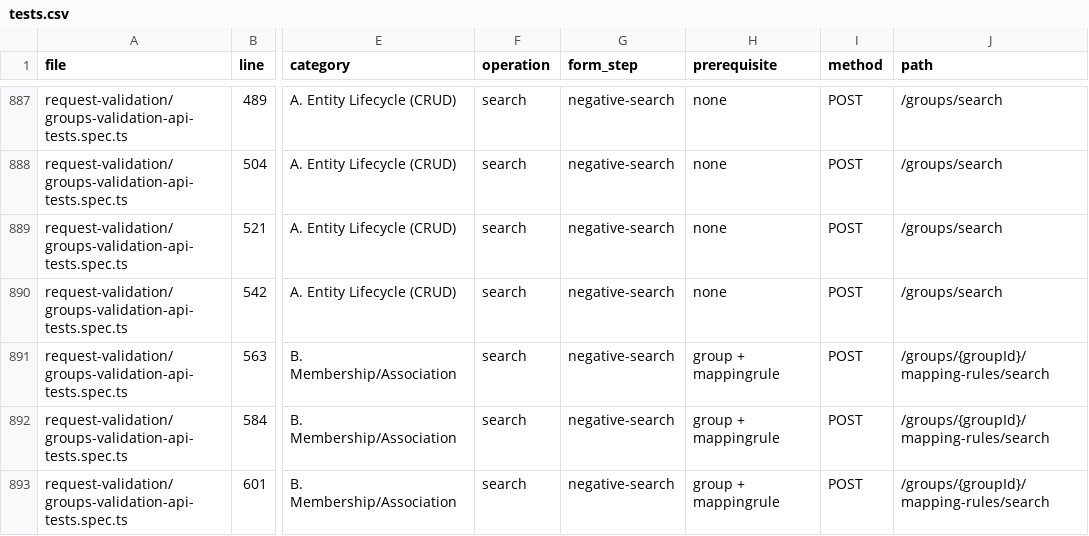
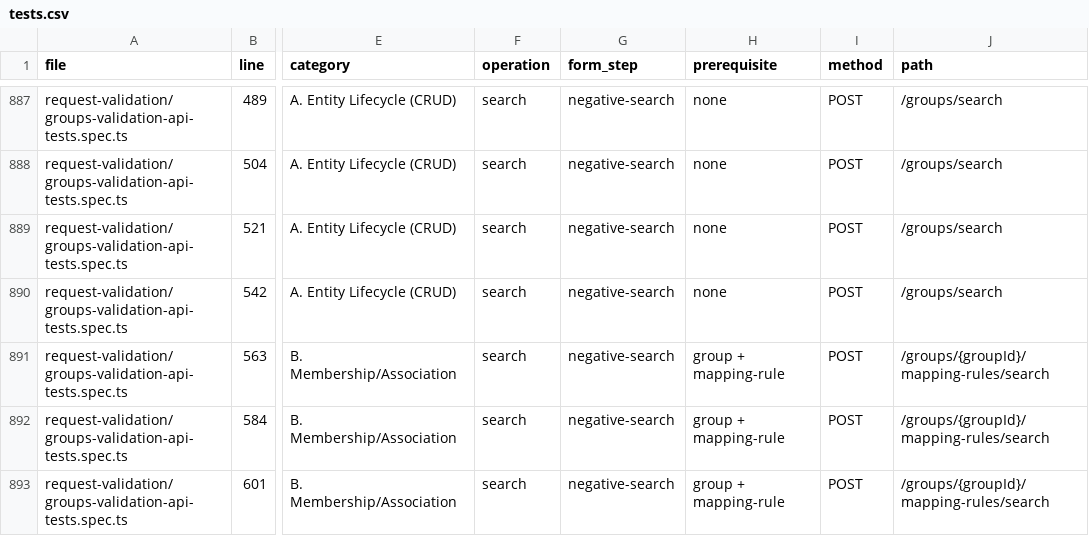
Before and after one commit to camunda/api-test-generator, a CSV file: coverage-analysis/tests.csv, drawn as a sheet; only a part is shown, gaps mark what is left out; the diff covers the shown part only; the diff names each change by its address in the sheet, - before the commit and + after, or states it on an @@ line.

```diff
--- a/coverage-analysis/tests.csv
+++ b/coverage-analysis/tests.csv
-H891:H893 (prerequisite): group + mappingrule
+H891:H893 (prerequisite): group + mapping-rule
```
Also changed, not shown: 57 edited cells elsewhere in this file, 3 other files.
